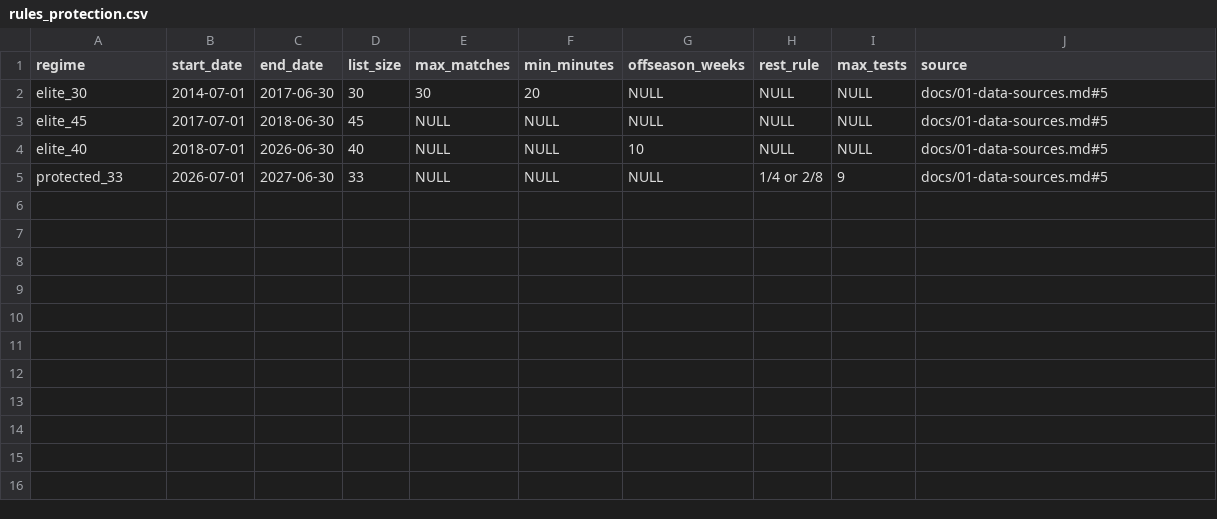
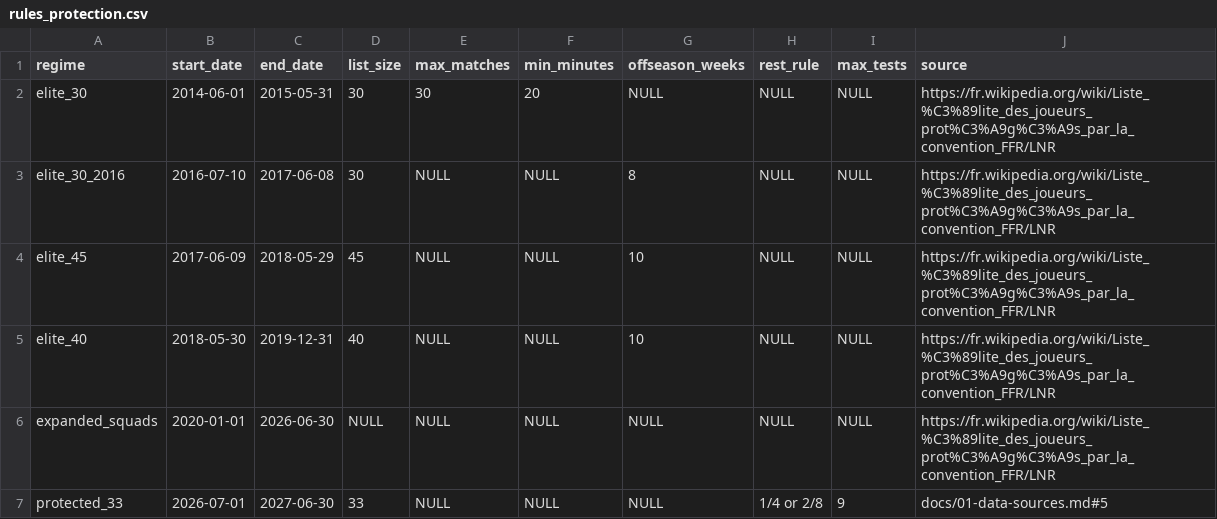
Before and after one commit to WilliamPeynichou/RugbyInjuryPredict, a CSV file: rugby-injury-risk/data/reference/rules_protection.csv, drawn as a sheet.

Commit message:
fix(F02): verify APPE references and correct protection regimes

```diff
--- a/rugby-injury-risk/data/reference/rules_protection.csv
+++ b/rugby-injury-risk/data/reference/rules_protection.csv
@@ -1,5 +1,7 @@
 regime,start_date,end_date,list_size,max_matches,min_minutes,offseason_weeks,rest_rule,max_tests,source
-elite_30,2014-07-01,2017-06-30,30,30,20,NULL,NULL,NULL,docs/01-data-sources.md#5
-elite_45,2017-07-01,2018-06-30,45,NULL,NULL,NULL,NULL,NULL,docs/01-data-sources.md#5
-elite_40,2018-07-01,2026-06-30,40,NULL,NULL,10,NULL,NULL,docs/01-data-sources.md#5
+elite_30,2014-06-01,2015-05-31,30,30,20,NULL,NULL,NULL,https://fr.wikipedia.org/wiki/Liste_%C3%89lite_des_joueurs_prot%C3%A9g%C3%A9s_par_la_convention_FFR/LNR
+elite_30_2016,2016-07-10,2017-06-08,30,NULL,NULL,8,NULL,NULL,https://fr.wikipedia.org/wiki/Liste_%C3%89lite_des_joueurs_prot%C3%A9g%C3%A9s_par_la_convention_FFR/LNR
+elite_45,2017-06-09,2018-05-29,45,NULL,NULL,10,NULL,NULL,https://fr.wikipedia.org/wiki/Liste_%C3%89lite_des_joueurs_prot%C3%A9g%C3%A9s_par_la_convention_FFR/LNR
+elite_40,2018-05-30,2019-12-31,40,NULL,NULL,10,NULL,NULL,https://fr.wikipedia.org/wiki/Liste_%C3%89lite_des_joueurs_prot%C3%A9g%C3%A9s_par_la_convention_FFR/LNR
+expanded_squads,2020-01-01,2026-06-30,NULL,NULL,NULL,NULL,NULL,NULL,https://fr.wikipedia.org/wiki/Liste_%C3%89lite_des_joueurs_prot%C3%A9g%C3%A9s_par_la_convention_FFR/LNR
 protected_33,2026-07-01,2027-06-30,33,NULL,NULL,NULL,1/4 or 2/8,9,docs/01-data-sources.md#5
```
Also changed, not shown: rugby-injury-risk/data/reference/test_windows.csv, rugby-injury-risk/data/reference/venue_surface.csv, 5 other files.
